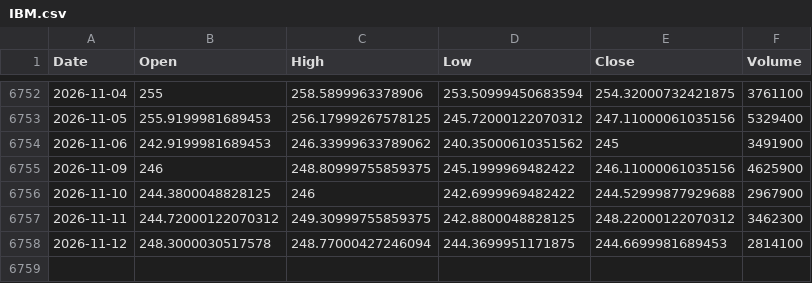
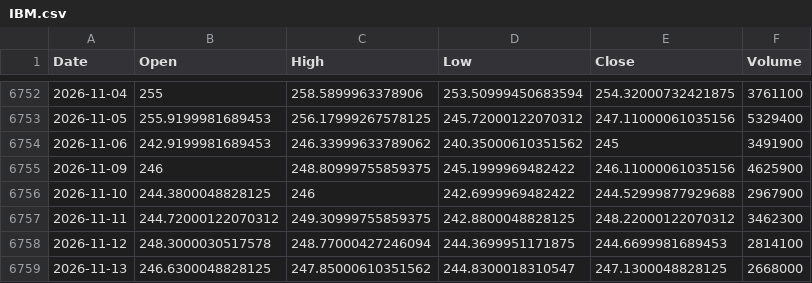
Before and after one commit to thraxil/adnos, a CSV file: data/IBM.csv, drawn as a sheet; only a part is shown, gaps mark what is left out; the diff names each change by its address in the sheet, - before the commit and + after, or states it on an @@ line.

```diff
--- a/data/IBM.csv
+++ b/data/IBM.csv
+row 6759: 2026-11-13 | 246.6300048828125 | 247.85000610351562 | 244.8300018310547 | 247.1300048828125 | 2668000
```
Also changed, not shown: data/AAPL.csv, data/CSCO.csv, 6 other files.
